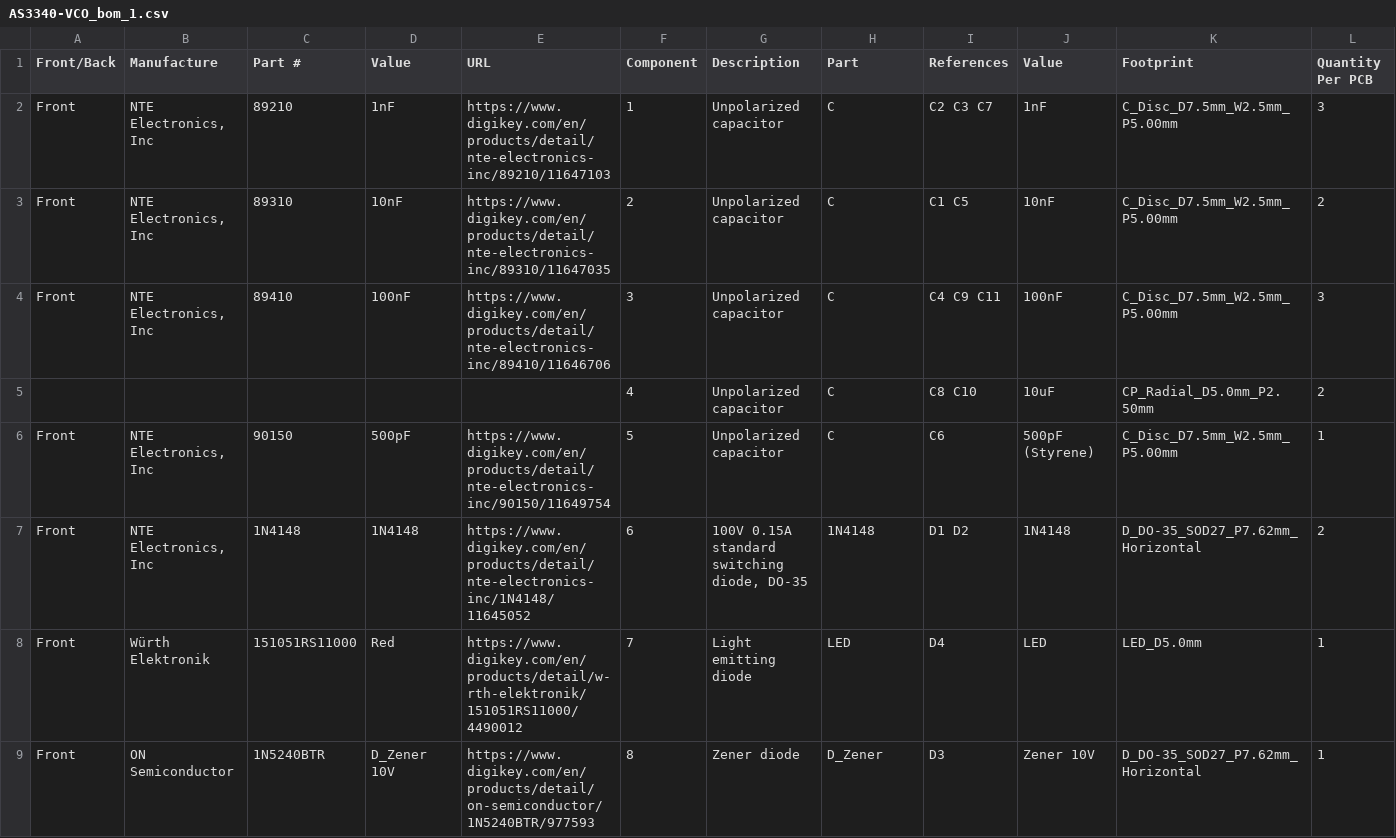
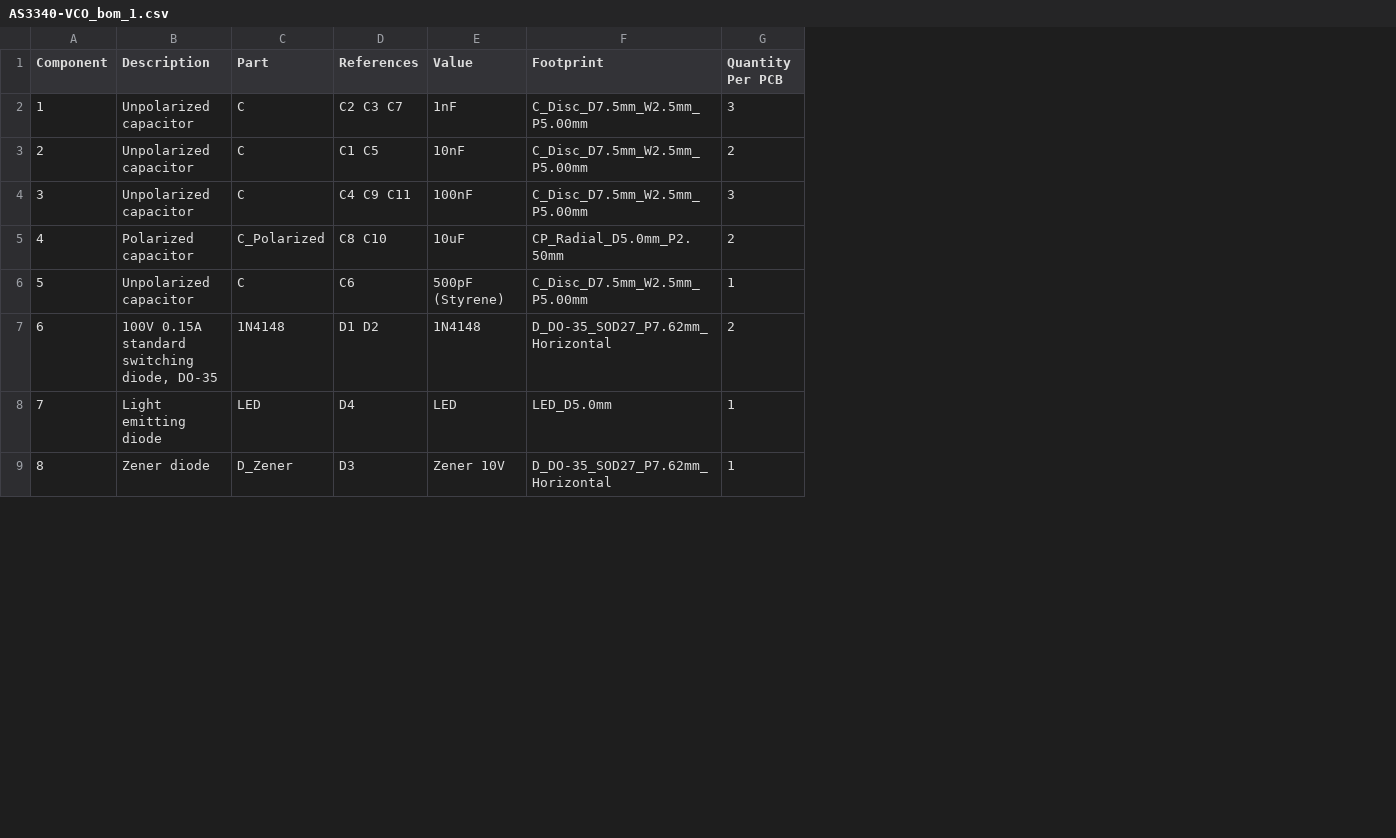
Before and after one commit to natehouk/SS-VCO-1, a CSV file: AS3340-VCO_bom_1.csv, drawn as a sheet; only a part is shown; removed rows and columns are numbered as before the commit, all else as after; the diff covers the shown part only; the diff names each change by its address in the sheet, - before the commit and + after, or states it on an @@ line.

```diff
--- a/AS3340-VCO_bom_1.csv
+++ b/AS3340-VCO_bom_1.csv
-column A (Front/Back), rows 2-9: Front | Front | Front |  | Front | Front | Front | Front
-column B (Manufacture), rows 2-9: NTE Electronics, Inc | NTE Electronics, Inc | NTE Electronics, Inc |  | NTE Electronics, Inc | NTE Electronics, Inc | Würth Elektronik | ON Semiconductor
-column C (Part #), rows 2-9: 89210 | 89310 | 89410 |  | 90150 | 1N4148 | 151051RS11000 | 1N5240BTR
-column D (Value), rows 2-9: 1nF | 10nF | 100nF |  | 500pF | 1N4148 | Red | D_Zener 10V
-column E (URL), rows 2-9: https://www.digikey.com/en/products/detail/nte-electronics-inc/89210/11647103 | https://www.digikey.com/en/products/detail/nte-electronics-inc/89310/11647035 | https://www.digikey.com/en/products/detail/nte-electronics-inc/89410/11646706 |  | https://www.digikey.com/en/products/detail/nte-electronics-inc/90150/11649754 | https://www.digikey.com/en/products/detail/nte-electronics-inc/1N4148/11645052 | https://www.digikey.com/en/products/detail/w-rth-elektronik/151051RS11000/4490012 | https://www.digikey.com/en/products/detail/on-semiconductor/1N5240BTR/977593
-B5 (Description): Unpolarized capacitor
+B5 (Description): Polarized capacitor
-C5 (Part): C
+C5 (Part): C_Polarized
```
Also changed, not shown: 5 edited cells elsewhere in this file, AS3340-VCO_BOM.csv, 11 other files.
